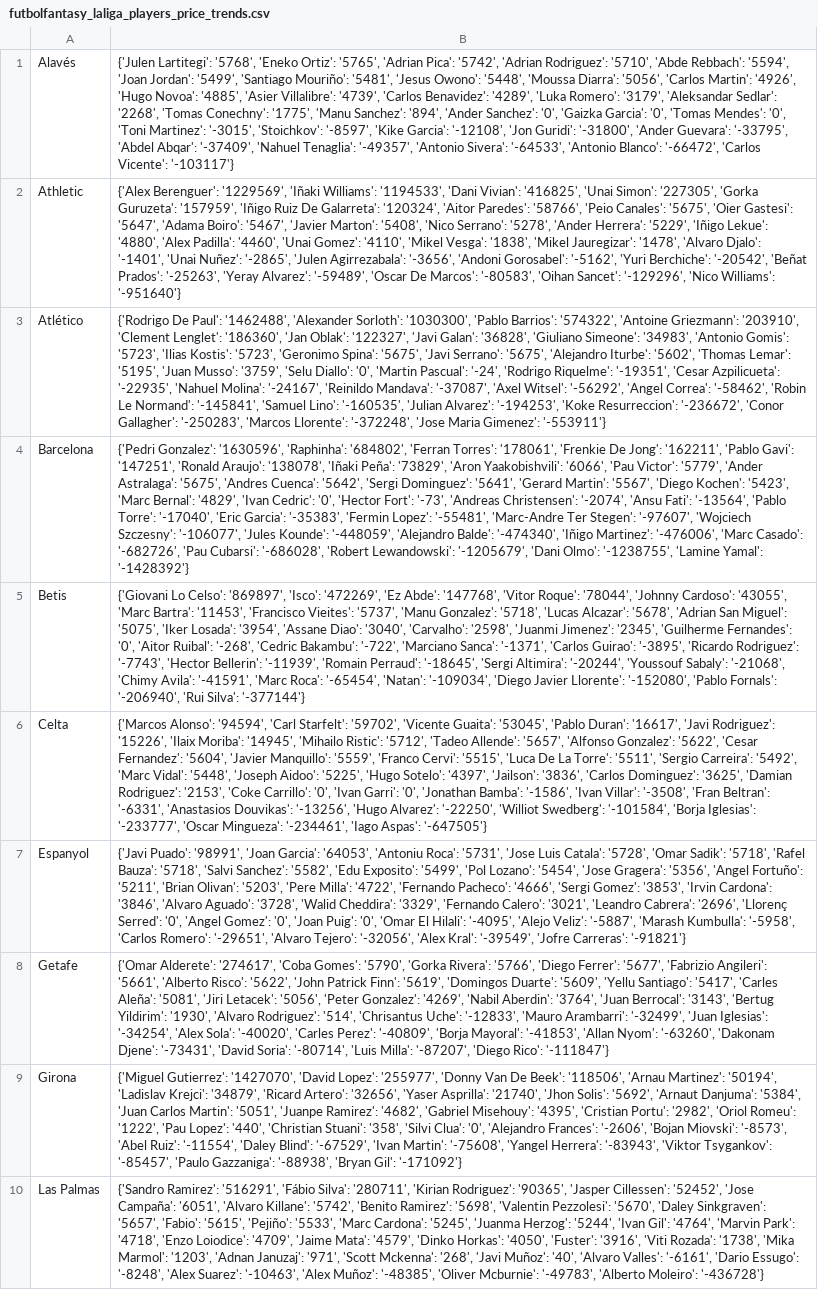
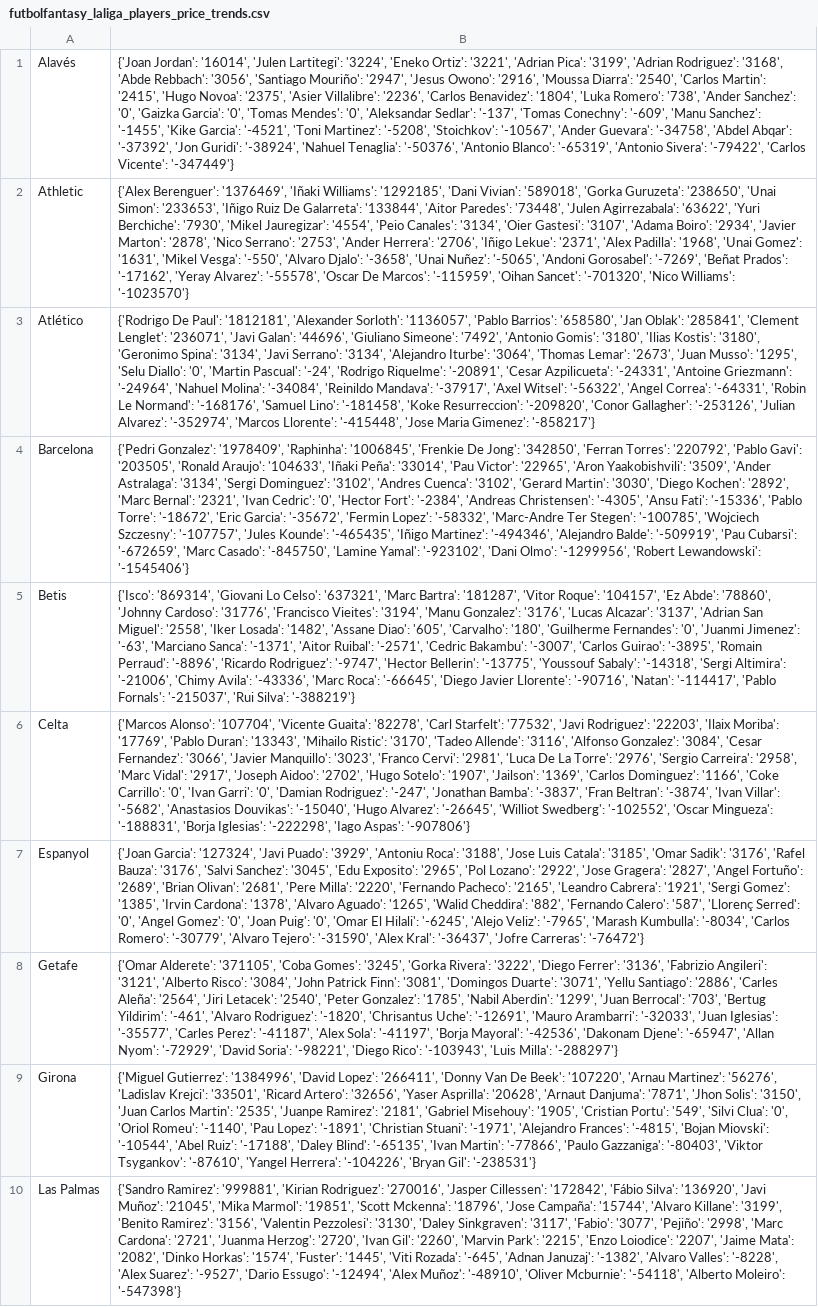
Before and after one commit to pabloroldan98/knapsack-football-formations, a CSV file: csv_files/futbolfantasy_laliga_players_price_trends.csv, drawn as a sheet; only a part is shown; the diff covers the shown part only; the diff names each change by its address in the sheet, - before the commit and + after, or states it on an @@ line.

```diff
--- a/csv_files/futbolfantasy_laliga_players_price_trends.csv
+++ b/csv_files/futbolfantasy_laliga_players_price_trends.csv
-B1: {'Julen Lartitegi': '5768', 'Eneko Ortiz': '5765', 'Adrian Pica': '5742', 'Adrian Rodriguez': '5710', 'Abde Rebbach': '5594', 'Joan Jordan': '5499', 'Santiago Mouriño': '5481', 'Jesus Owono': '5448', 'Moussa Diarra': '5056', 'Carlos Martin': '4926', 'Hugo Novoa': '4885', 'Asier Villalibre': '4739', 'Carlos Benavidez': '4289', 'Luka Romero': '3179', 'Aleksandar Sedlar': '2268', 'Tomas Conechny': '1775', 'Manu Sanchez': '894', 'Ander Sanchez': '0', 'Gaizka Garcia': '0', 'Tomas Mendes': '0', 'Toni Martinez': '-3015', 'Stoichkov': '-8597', 'Kike Garcia': '-12108', 'Jon Guridi': '-31800', 'Ander Guevara': '-33795', 'Abdel Abqar': '-37409', 'Nahuel Tenaglia': '-49357', 'Antonio Sivera': '-64533', 'Antonio Blanco': '-66472', 'Carlos Vicente': '-103117'}
+B1: {'Joan Jordan': '16014', 'Julen Lartitegi': '3224', 'Eneko Ortiz': '3221', 'Adrian Pica': '3199', 'Adrian Rodriguez': '3168', 'Abde Rebbach': '3056', 'Santiago Mouriño': '2947', 'Jesus Owono': '2916', 'Moussa Diarra': '2540', 'Carlos Martin': '2415', 'Hugo Novoa': '2375', 'Asier Villalibre': '2236', 'Carlos Benavidez': '1804', 'Luka Romero': '738', 'Ander Sanchez': '0', 'Gaizka Garcia': '0', 'Tomas Mendes': '0', 'Aleksandar Sedlar': '-137', 'Tomas Conechny': '-609', 'Manu Sanchez': '-1455', 'Kike Garcia': '-4521', 'Toni Martinez': '-5208', 'Stoichkov': '-10567', 'Ander Guevara': '-34758', 'Abdel Abqar': '-37392', 'Jon Guridi': '-38924', 'Nahuel Tenaglia': '-50376', 'Antonio Blanco': '-65319', 'Antonio Sivera': '-79422', 'Carlos Vicente': '-347449'}
-B2: {'Alex Berenguer': '1229569', 'Iñaki Williams': '1194533', 'Dani Vivian': '416825', 'Unai Simon': '227305', 'Gorka Guruzeta': '157959', 'Iñigo Ruiz De Galarreta': '120324', 'Aitor Paredes': '58766', 'Peio Canales': '5675', 'Oier Gastesi': '5647', 'Adama Boiro': '5467', 'Javier Marton': '5408', 'Nico Serrano': '5278', 'Ander Herrera': '5229', 'Iñigo Lekue': '4880', 'Alex Padilla': '4460', 'Unai Gomez': '4110', 'Mikel Vesga': '1838', 'Mikel Jauregizar': '1478', 'Alvaro Djalo': '-1401', 'Unai Nuñez': '-2865', 'Julen Agirrezabala': '-3656', 'Andoni Gorosabel': '-5162', 'Yuri Berchiche': '-20542', 'Beñat Prados': '-25263', 'Yeray Alvarez': '-59489', 'Oscar De Marcos': '-80583', 'Oihan Sancet': '-129296', 'Nico Williams': '-951640'}
+B2: {'Alex Berenguer': '1376469', 'Iñaki Williams': '1292185', 'Dani Vivian': '589018', 'Gorka Guruzeta': '238650', 'Unai Simon': '233653', 'Iñigo Ruiz De Galarreta': '133844', 'Aitor Paredes': '73448', 'Julen Agirrezabala': '63622', 'Yuri Berchiche': '7930', 'Mikel Jauregizar': '4554', 'Peio Canales': '3134', 'Oier Gastesi': '3107', 'Adama Boiro': '2934', 'Javier Marton': '2878', 'Nico Serrano': '2753', 'Ander Herrera': '2706', 'Iñigo Lekue': '2371', 'Alex Padilla': '1968', 'Unai Gomez': '1631', 'Mikel Vesga': '-550', 'Alvaro Djalo': '-3658', 'Unai Nuñez': '-5065', 'Andoni Gorosabel': '-7269', 'Beñat Prados': '-17162', 'Yeray Alvarez': '-55578', 'Oscar De Marcos': '-115959', 'Oihan Sancet': '-701320', 'Nico Williams': '-1023570'}
-B3: …De Paul': '1462488', 'Alexander Sorloth': '1030300', 'Pablo Barrios': '574322', 'Antoine Griezmann': '203910', 'Clement Lenglet': '186360', 'Jan Oblak': '122327', 'Javi Galan': '36828', 'Giuliano Simeone': '34983', 'Antonio Gomis': '5723', 'Ilias Kostis': '5723', 'Geronimo Spina': '5675', 'Javi Serrano': '5675', 'Alejandro Iturbe': '5602', 'Thomas Lemar': '5195', 'Juan Musso': '3759', 'Selu Diallo': '0', 'Martin Pascual': '-24', 'Rodrigo Riquelme': '-19351', 'Cesar Azpilicueta': '-22935', 'Nahuel Molina': '-24167', 'Reinildo Mandava': '-37087', 'Axel Witsel': '-56292', 'Angel Correa': '-58462', 'Robin Le Normand': '-145841', 'Samuel Lino': '-160535', 'Julian Alvarez': '-194253', 'Koke Resurreccion': '-236672', 'Conor Gallagher': '-250283', 'Marcos Llorente': '-372248', 'Jose Maria Gimenez': '-553911'}
+B3: …De Paul': '1812181', 'Alexander Sorloth': '1136057', 'Pablo Barrios': '658580', 'Jan Oblak': '285841', 'Clement Lenglet': '236071', 'Javi Galan': '44696', 'Giuliano Simeone': '7492', 'Antonio Gomis': '3180', 'Ilias Kostis': '3180', 'Geronimo Spina': '3134', 'Javi Serrano': '3134', 'Alejandro Iturbe': '3064', 'Thomas Lemar': '2673', 'Juan Musso': '1295', 'Selu Diallo': '0', 'Martin Pascual': '-24', 'Rodrigo Riquelme': '-20891', 'Cesar Azpilicueta': '-24331', 'Antoine Griezmann': '-24964', 'Nahuel Molina': '-34084', 'Reinildo Mandava': '-37917', 'Axel Witsel': '-56322', 'Angel Correa': '-64331', 'Robin Le Normand': '-168176', 'Samuel Lino': '-181458', 'Koke Resurreccion': '-209820', 'Conor Gallagher': '-253126', 'Julian Alvarez': '-352974', 'Marcos Llorente': '-415448', 'Jose Maria Gimenez': '-858217'}
-B4: {'Pedri Gonzalez': '1630596', 'Raphinha': '684802', 'Ferran Torres': '178061', 'Frenkie De Jong': '162211', 'Pablo Gavi': '147251', 'Ronald Araujo': '138078', 'Iñaki Peña': '73829', 'Aron Yaakobishvili': '6066', 'Pau Victor': '5779', 'Ander Astralaga': '5675', 'Andres Cuenca': '5642', 'Sergi Dominguez': '5641', 'Gerard Martin': '5567', 'Diego Kochen': '5423', 'Marc Bernal': '4829', 'Ivan Cedric': '0', 'Hector Fort': '-73', 'Andreas Christensen': '-2074', 'Ansu Fati': '-13564', 'Pablo Torre': '-17040', 'Eric Garcia': '-35383', 'Fermin Lopez': '-55481', 'Marc-Andre Ter Stegen': '-97607', 'Wojciech Szczesny': '-106077', 'Jules Kounde': '-448059', 'Alejandro Balde': '-474340', 'Iñigo Martinez': '-476006', 'Marc Casado': '-682726', 'Pau Cubarsi': '-686028', 'Robert Lewandowski': '-1205679', 'Dani Olmo': '-1238755', 'Lamine Yamal': '-1428392'}
+B4: {'Pedri Gonzalez': '1978409', 'Raphinha': '1006845', 'Frenkie De Jong': '342850', 'Ferran Torres': '220792', 'Pablo Gavi': '203505', 'Ronald Araujo': '104633', 'Iñaki Peña': '33014', 'Pau Victor': '22965', 'Aron Yaakobishvili': '3509', 'Ander Astralaga': '3134', 'Sergi Dominguez': '3102', 'Andres Cuenca': '3102', 'Gerard Martin': '3030', 'Diego Kochen': '2892', 'Marc Bernal': '2321', 'Ivan Cedric': '0', 'Hector Fort': '-2384', 'Andreas Christensen': '-4305', 'Ansu Fati': '-15336', 'Pablo Torre': '-18672', 'Eric Garcia': '-35672', 'Fermin Lopez': '-58332', 'Marc-Andre Ter Stegen': '-100785', 'Wojciech Szczesny': '-107757', 'Jules Kounde': '-465435', 'Iñigo Martinez': '-494346', 'Alejandro Balde': '-509919', 'Pau Cubarsi': '-672659', 'Marc Casado': '-845750', 'Lamine Yamal': '-923102', 'Dani Olmo': '-1299956', 'Robert Lewandowski': '-1545406'}
-B5: {'Giovani Lo Celso': '869897', 'Isco': '472269', 'Ez Abde': '147768', 'Vitor Roque': '78044', 'Johnny Cardoso': '43055', 'Marc Bartra': '11453', 'Francisco Vieites': '5737', 'Manu Gonzalez': '5718', 'Lucas Alcazar': '5678', 'Adrian San Miguel': '5075', 'Iker Losada': '3954', 'Assane Diao': '3040', 'Carvalho': '2598', 'Juanmi Jimenez': '2345', 'Guilherme Fernandes': '0', 'Aitor Ruibal': '-268', 'Cedric Bakambu': '-722', 'Marciano Sanca': '-1371', 'Carlos Guirao': '-3895', 'Ricardo Rodriguez': '-7743', 'Hector Bellerin': '-11939', 'Romain Perraud': '-18645', 'Sergi Altimira': '-20244', 'Youssouf Sabaly': '-21068', 'Chimy Avila': '-41591', 'Marc Roca': '-65454', 'Natan': '-109034', 'Diego Javier Llorente': '-152080', 'Pablo Fornals': '-206940', 'Rui Silva': '-377144'}
+B5: {'Isco': '869314', 'Giovani Lo Celso': '637321', 'Marc Bartra': '181287', 'Vitor Roque': '104157', 'Ez Abde': '78860', 'Johnny Cardoso': '31776', 'Francisco Vieites': '3194', 'Manu Gonzalez': '3176', 'Lucas Alcazar': '3137', 'Adrian San Miguel': '2558', 'Iker Losada': '1482', 'Assane Diao': '605', 'Carvalho': '180', 'Guilherme Fernandes': '0', 'Juanmi Jimenez': '-63', 'Marciano Sanca': '-1371', 'Aitor Ruibal': '-2571', 'Cedric Bakambu': '-3007', 'Carlos Guirao': '-3895', 'Romain Perraud': '-8896', 'Ricardo Rodriguez': '-9747', 'Hector Bellerin': '-13775', 'Youssouf Sabaly': '-14318', 'Sergi Altimira': '-21006', 'Chimy Avila': '-43336', 'Marc Roca': '-66645', 'Diego Javier Llorente': '-90716', 'Natan': '-114417', 'Pablo Fornals': '-215037', 'Rui Silva': '-388219'}
-B6: {'Marcos Alonso': '94594', 'Carl Starfelt': '59702', 'Vicente Guaita': '53045', 'Pablo Duran': '16617', 'Javi Rodriguez': '15226', 'Ilaix Moriba': '14945', 'Mihailo Ristic': '5712', 'Tadeo Allende': '5657', 'Alfonso Gonzalez': '5622', 'Cesar Fernandez': '5604', 'Javier Manquillo': '5559', 'Franco Cervi': '5515', 'Luca De La Torre': '5511', 'Sergio Carreira': '5492', 'Marc Vidal': '5448', 'Joseph Aidoo': '5225', 'Hugo Sotelo': '4397', 'Jailson': '3836', 'Carlos Dominguez': '3625', 'Damian Rodriguez': '2153', 'Coke Carrillo': '0', 'Ivan Garri': '0', 'Jonathan Bamba': '-1586', 'Ivan Villar': '-3508', 'Fran Beltran': '-6331', 'Anastasios Douvikas': '-13256', 'Hugo Alvarez': '-22250', 'Williot Swedberg': '-101584', 'Borja Iglesias': '-233777', 'Oscar Mingueza': '-234461', 'Iago Aspas': '-647505'}
+B6: {'Marcos Alonso': '107704', 'Vicente Guaita': '82278', 'Carl Starfelt': '77532', 'Javi Rodriguez': '22203', 'Ilaix Moriba': '17769', 'Pablo Duran': '13343', 'Mihailo Ristic': '3170', 'Tadeo Allende': '3116', 'Alfonso Gonzalez': '3084', 'Cesar Fernandez': '3066', 'Javier Manquillo': '3023', 'Franco Cervi': '2981', 'Luca De La Torre': '2976', 'Sergio Carreira': '2958', 'Marc Vidal': '2917', 'Joseph Aidoo': '2702', 'Hugo Sotelo': '1907', 'Jailson': '1369', 'Carlos Dominguez': '1166', 'Coke Carrillo': '0', 'Ivan Garri': '0', 'Damian Rodriguez': '-247', 'Jonathan Bamba': '-3837', 'Fran Beltran': '-3874', 'Ivan Villar': '-5682', 'Anastasios Douvikas': '-15040', 'Hugo Alvarez': '-26645', 'Williot Swedberg': '-102552', 'Oscar Mingueza': '-188831', 'Borja Iglesias': '-222298', 'Iago Aspas': '-907806'}
-B7: {'Javi Puado': '98991', 'Joan Garcia': '64053', 'Antoniu Roca': '5731', 'Jose Luis Catala': '5728', 'Omar Sadik': '5718', 'Rafel Bauza': '5718', 'Salvi Sanchez': '5582', 'Edu Exposito': '5499', 'Pol Lozano': '5454', 'Jose Gragera': '5356', 'Angel Fortuño': '5211', 'Brian Olivan': '5203', 'Pere Milla': '4722', 'Fernando Pacheco': '4666', 'Sergi Gomez': '3853', 'Irvin Cardona': '3846', 'Alvaro Aguado': '3728', 'Walid Cheddira': '3329', 'Fernando Calero': '3021', 'Leandro Cabrera': '2696', 'Llorenç Serred': '0', 'Angel Gomez': '0', 'Joan Puig': '0', 'Omar El Hilali': '-4095', 'Alejo Veliz': '-5887', 'Marash Kumbulla': '-5958', 'Carlos Romero': '-29651', 'Alvaro Tejero': '-32056', 'Alex Kral': '-39549', 'Jofre Carreras': '-91821'}
+B7: {'Joan Garcia': '127324', 'Javi Puado': '3929', 'Antoniu Roca': '3188', 'Jose Luis Catala': '3185', 'Omar Sadik': '3176', 'Rafel Bauza': '3176', 'Salvi Sanchez': '3045', 'Edu Exposito': '2965', 'Pol Lozano': '2922', 'Jose Gragera': '2827', 'Angel Fortuño': '2689', 'Brian Olivan': '2681', 'Pere Milla': '2220', 'Fernando Pacheco': '2165', 'Leandro Cabrera': '1921', 'Sergi Gomez': '1385', 'Irvin Cardona': '1378', 'Alvaro Aguado': '1265', 'Walid Cheddira': '882', 'Fernando Calero': '587', 'Llorenç Serred': '0', 'Angel Gomez': '0', 'Joan Puig': '0', 'Omar El Hilali': '-6245', 'Alejo Veliz': '-7965', 'Marash Kumbulla': '-8034', 'Carlos Romero': '-30779', 'Alvaro Tejero': '-31590', 'Alex Kral': '-36437', 'Jofre Carreras': '-76472'}
-B8: {'Omar Alderete': '274617', 'Coba Gomes': '5790', 'Gorka Rivera': '5766', 'Diego Ferrer': '5677', 'Fabrizio Angileri': '5661', 'Alberto Risco': '5622', 'John Patrick Finn': '5619', 'Domingos Duarte': '5609', 'Yellu Santiago': '5417', 'Carles Aleña': '5081', 'Jiri Letacek': '5056', 'Peter Gonzalez': '4269', 'Nabil Aberdin': '3764', 'Juan Berrocal': '3143', 'Bertug Yildirim': '1930', 'Alvaro Rodriguez': '514', 'Chrisantus Uche': '-12833', 'Mauro Arambarri': '-32499', 'Juan Iglesias': '-34254', 'Alex Sola': '-40020', 'Carles Perez': '-40809', 'Borja Mayoral': '-41853', 'Allan Nyom': '-63260', 'Dakonam Djene': '-73431', 'David Soria': '-80714', 'Luis Milla': '-87207', 'Diego Rico': '-111847'}
+B8: {'Omar Alderete': '371105', 'Coba Gomes': '3245', 'Gorka Rivera': '3222', 'Diego Ferrer': '3136', 'Fabrizio Angileri': '3121', 'Alberto Risco': '3084', 'John Patrick Finn': '3081', 'Domingos Duarte': '3071', 'Yellu Santiago': '2886', 'Carles Aleña': '2564', 'Jiri Letacek': '2540', 'Peter Gonzalez': '1785', 'Nabil Aberdin': '1299', 'Juan Berrocal': '703', 'Bertug Yildirim': '-461', 'Alvaro Rodriguez': '-1820', 'Chrisantus Uche': '-12691', 'Mauro Arambarri': '-32033', 'Juan Iglesias': '-35577', 'Carles Perez': '-41187', 'Alex Sola': '-41197', 'Borja Mayoral': '-42536', 'Dakonam Djene': '-65947', 'Allan Nyom': '-72929', 'David Soria': '-98221', 'Diego Rico': '-103943', 'Luis Milla': '-288297'}
-B9: {'Miguel Gutierrez': '1427070', 'David Lopez': '255977', 'Donny Van De Beek': '118506', 'Arnau Martinez': '50194', 'Ladislav Krejci': '34879', 'Ricard Artero': '32656', 'Yaser Asprilla': '21740', 'Jhon Solis': '5692', 'Arnaut Danjuma': '5384', 'Juan Carlos Martin': '5051', 'Juanpe Ramirez': '4682', 'Gabriel Misehouy': '4395', 'Cristian Portu': '2982', 'Oriol Romeu': '1222', 'Pau Lopez': '440', 'Christian Stuani': '358', 'Silvi Clua': '0', 'Alejandro Frances': '-2606', 'Bojan Miovski': '-8573', 'Abel Ruiz': '-11554', 'Daley Blind': '-67529', 'Ivan Martin': '-75608', 'Yangel Herrera': '-83943', 'Viktor Tsygankov': '-85457', 'Paulo Gazzaniga': '-88938', 'Bryan Gil': '-171092'}
+B9: {'Miguel Gutierrez': '1384996', 'David Lopez': '266411', 'Donny Van De Beek': '107220', 'Arnau Martinez': '56276', 'Ladislav Krejci': '33501', 'Ricard Artero': '32656', 'Yaser Asprilla': '20628', 'Arnaut Danjuma': '7871', 'Jhon Solis': '3150', 'Juan Carlos Martin': '2535', 'Juanpe Ramirez': '2181', 'Gabriel Misehouy': '1905', 'Cristian Portu': '549', 'Silvi Clua': '0', 'Oriol Romeu': '-1140', 'Pau Lopez': '-1891', 'Christian Stuani': '-1971', 'Alejandro Frances': '-4815', 'Bojan Miovski': '-10544', 'Abel Ruiz': '-17188', 'Daley Blind': '-65135', 'Ivan Martin': '-77866', 'Paulo Gazzaniga': '-80403', 'Viktor Tsygankov': '-87610', 'Yangel Herrera': '-104226', 'Bryan Gil': '-238531'}
-B10: {'Sandro Ramirez': '516291', 'Fábio Silva': '280711', 'Kirian Rodriguez': '90365', 'Jasper Cillessen': '52452', 'Jose Campaña': '6051', 'Alvaro Killane': '5742', 'Benito Ramirez': '5698', 'Valentin Pezzolesi': '5670', 'Daley Sinkgraven': '5657', 'Fabio': '5615', 'Pejiño': '5533', 'Marc Cardona': '5245', 'Juanma Herzog': '5244', 'Ivan Gil': '4764', 'Marvin Park': '4718', 'Enzo Loiodice': '4709', 'Jaime Mata': '4579', 'Dinko Horkas': '4050', 'Fuster': '3916', 'Viti Rozada': '1738', 'Mika Marmol': '1203', 'Adnan Januzaj': '971', 'Scott Mckenna': '268', 'Javi Muñoz': '40', 'Alvaro Valles': '-6161', 'Dario Essugo': '-8248', 'Alex Suarez': '-10463', 'Alex Muñoz': '-48385', 'Oliver Mcburnie': '-49783', 'Alberto Moleiro': '-436728'}
+B10: {'Sandro Ramirez': '999881', 'Kirian Rodriguez': '270016', 'Jasper Cillessen': '172842', 'Fábio Silva': '136920', 'Javi Muñoz': '21045', 'Mika Marmol': '19851', 'Scott Mckenna': '18796', 'Jose Campaña': '15744', 'Alvaro Killane': '3199', 'Benito Ramirez': '3156', 'Valentin Pezzolesi': '3130', 'Daley Sinkgraven': '3117', 'Fabio': '3077', 'Pejiño': '2998', 'Marc Cardona': '2721', 'Juanma Herzog': '2720', 'Ivan Gil': '2260', 'Marvin Park': '2215', 'Enzo Loiodice': '2207', 'Jaime Mata': '2082', 'Dinko Horkas': '1574', 'Fuster': '1445', 'Viti Rozada': '-645', 'Adnan Januzaj': '-1382', 'Alvaro Valles': '-8228', 'Alex Suarez': '-9527', 'Dario Essugo': '-12494', 'Alex Muñoz': '-48910', 'Oliver Mcburnie': '-54118', 'Alberto Moleiro': '-547398'}
```
Also changed, not shown: 10 edited cells elsewhere in this file, csv_files/futbolfantasy_laliga_players_forms.csv, csv_files/futbolfantasy_laliga_players_start_probabilities.csv, 13 other files.
